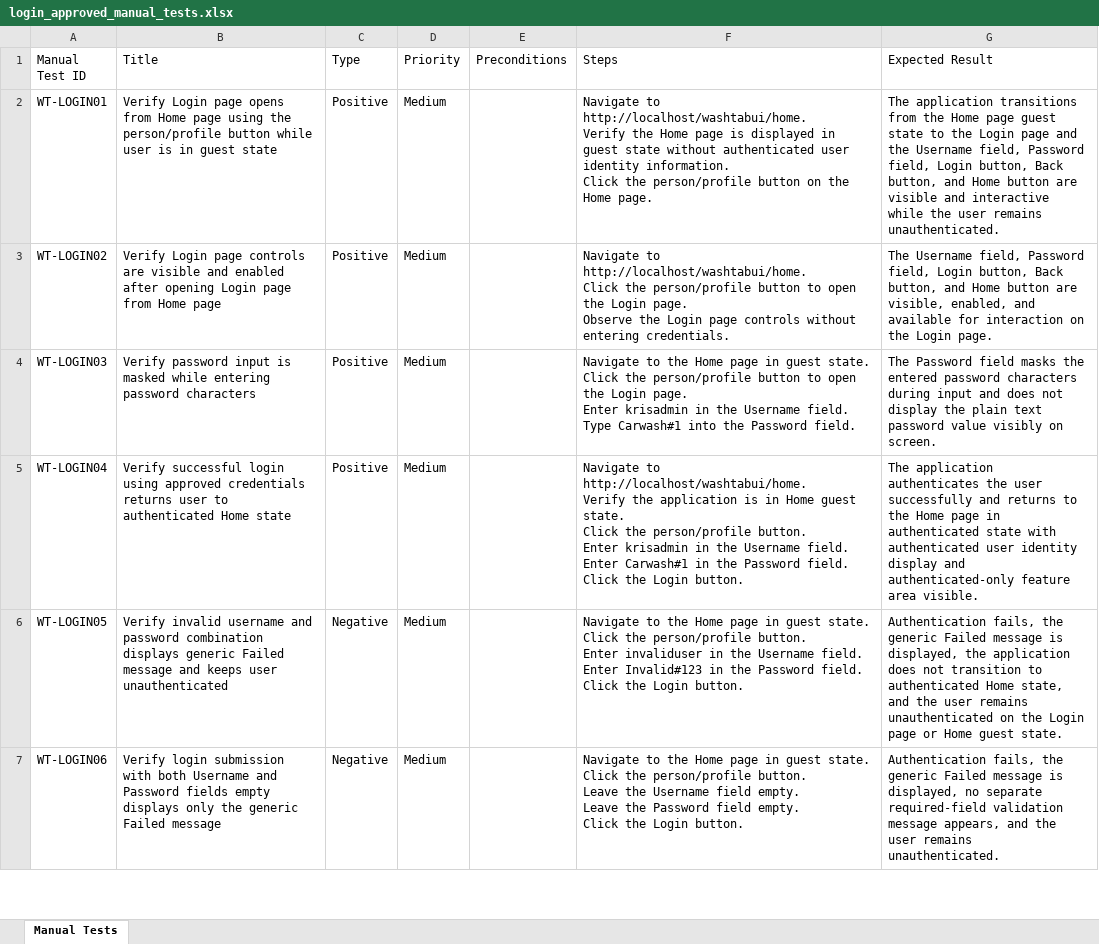
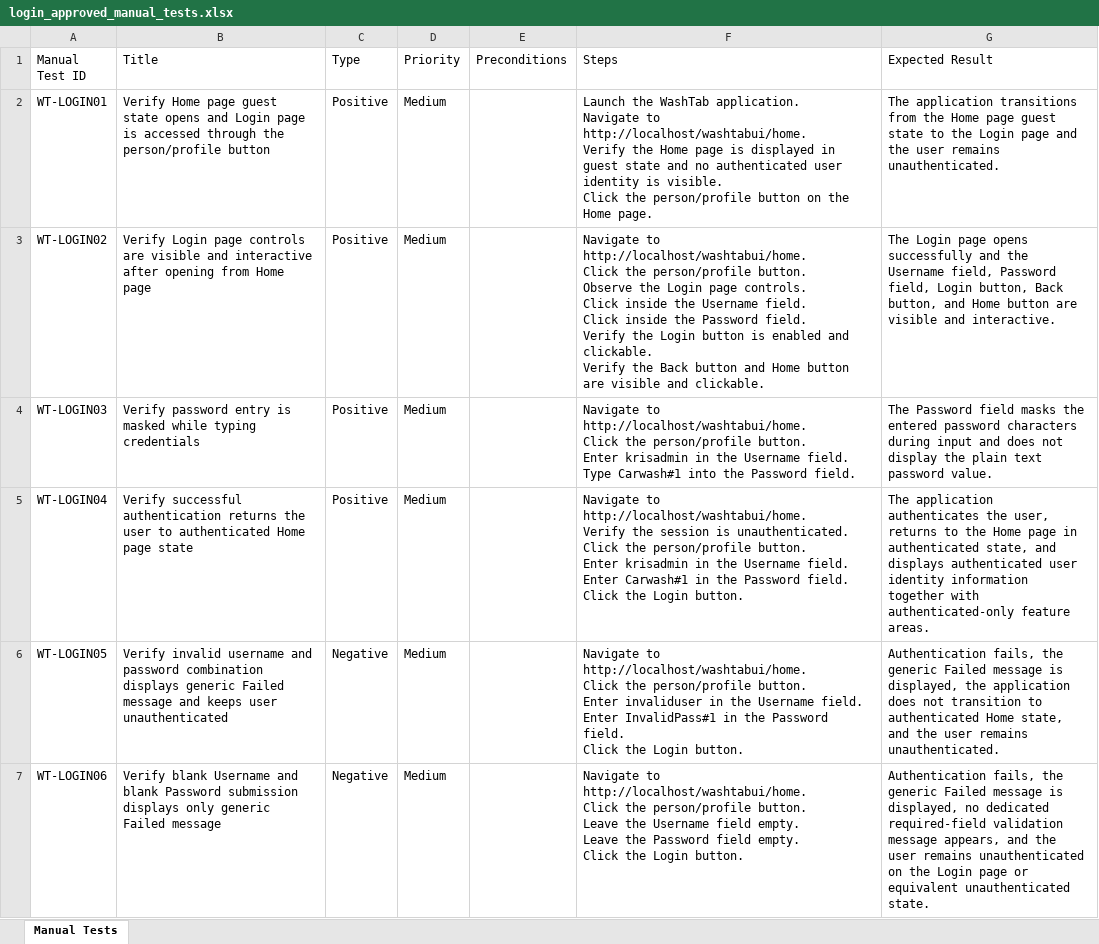
Before and after one commit to nitinkanojia02/AI_Automation, an Excel workbook: manual_tests/login/login_approved_manual_tests.xlsx, sheet Manual Tests, drawn as a sheet; only a part is shown; values as stored, in another font and other column widths than the file's, no borders; ↵ is a line break in a cell; the diff covers the shown part only; the diff names each change by its address in the sheet, - before the commit and + after, or states it on an @@ line.

```diff
--- a/manual_tests/login/login_approved_manual_tests.xlsx (sheet Manual Tests)
+++ b/manual_tests/login/login_approved_manual_tests.xlsx (sheet Manual Tests)
-B2 (Title): Verify Login page opens from Home page using the person/profile button while user is in guest state
+B2 (Title): Verify Home page guest state opens and Login page is accessed through the person/profile button
-F2 (Steps): Navigate to http://localhost/washtabui/home. ↵ Verify the Home page is displayed in guest state without authenticated user identity information. ↵ Click the…
+F2 (Steps): Launch the WashTab application. ↵ Navigate to http://localhost/washtabui/home. ↵ Verify the Home page is displayed in guest state and no authenticated user identity is visible. ↵ Click the…
-G2 (Expected Result): …and the Username field, Password field, Login button, Back button, and Home button are visible and interactive while the user remains…
+G2 (Expected Result): …and the user remains…
-B3 (Title): …visible and enabled after opening Login page from Home…
+B3 (Title): …visible and interactive after opening from Home…
-F3 (Steps): …the person/profile button to open the Login page. ↵ Observe the Login page controls without entering credentials.
+F3 (Steps): …the person/profile button. ↵ Observe the Login page controls. ↵ Click inside the Username field. ↵ Click inside the Password field. ↵ Verify the Login button is enabled and clickable. ↵ Verify the Back button and Home button are visible and clickable.
-G3 (Expected Result): The Username field, Password field, Login button, Back button, and Home button are visible, enabled, and available for interaction on the Login page.
+G3 (Expected Result): The Login page opens successfully and the Username field, Password field, Login button, Back button, and Home button are visible and interactive.
-B4 (Title): Verify password input is masked while entering password characters
+B4 (Title): Verify password entry is masked while typing credentials
-F4 (Steps): Navigate to the Home page in guest state. ↵ Click the person/profile button to open the Login page. ↵ Enter krisadmin…
+F4 (Steps): Navigate to http://localhost/washtabui/home. ↵ Click the person/profile button. ↵ Enter krisadmin…
-G4 (Expected Result): …text password value visibly on screen.
+G4 (Expected Result): …text password value.
-B5 (Title): Verify successful login using approved credentials returns user to authenticated Home state
+B5 (Title): Verify successful authentication returns the user to authenticated Home page state
-F5 (Steps): …Verify the application is in Home guest state. ↵ Click the…
+F5 (Steps): …Verify the session is unauthenticated. ↵ Click the…
-G5 (Expected Result): …authenticates the user successfully and returns to the Home page in authenticated state with authenticated user identity display and authenticated-only feature area visible.
+G5 (Expected Result): …authenticates the user, returns to the Home page in authenticated state, and displays authenticated user identity information together with authenticated-only feature areas.
-F6 (Steps): Navigate to the Home page in guest state. ↵ Click the person/profile button. ↵ Enter invaliduser in the Username field. ↵ Enter Invalid#123 in the…
+F6 (Steps): Navigate to http://localhost/washtabui/home. ↵ Click the person/profile button. ↵ Enter invaliduser in the Username field. ↵ Enter InvalidPass#1 in the…
-G6 (Expected Result): …user remains unauthenticated on the Login page or Home guest state.
+G6 (Expected Result): …user remains unauthenticated.
-B7 (Title): Verify login submission with both Username and Password fields empty displays only the generic Failed…
+B7 (Title): Verify blank Username and blank Password submission displays only generic Failed…
-F7 (Steps): Navigate to the Home page in guest state. ↵ Click the…
+F7 (Steps): Navigate to http://localhost/washtabui/home. ↵ Click the…
-G7 (Expected Result): …displayed, no separate required-field validation message appears, and the user remains unauthenticated.
+G7 (Expected Result): …displayed, no dedicated required-field validation message appears, and the user remains unauthenticated on the Login page or equivalent unauthenticated state.
```
Also changed, not shown: 3 removed rows and 25 edited cells elsewhere in this sheet, manual_tests/home/home_approved_manual_tests.xlsx, 23 other files.
